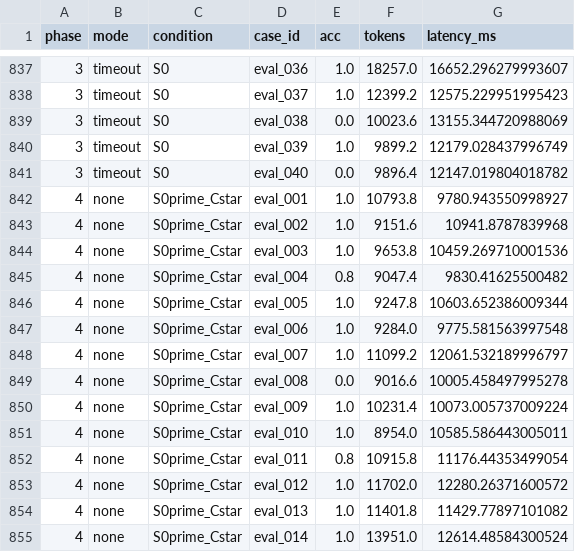
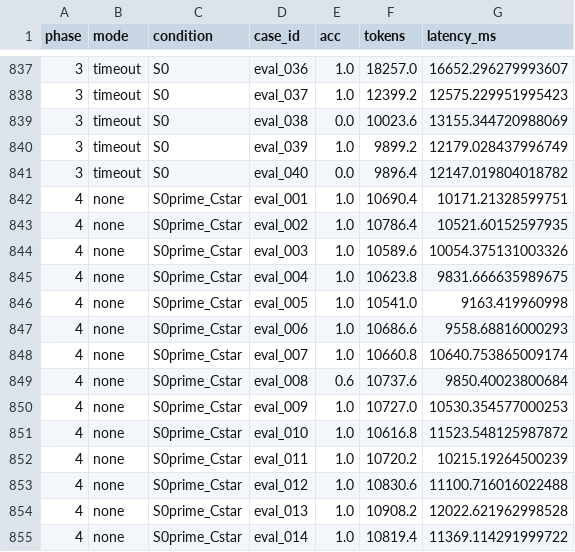
Before and after one commit to pedro-santos-eng/Right-sizing-LLM-agent-decomposition-in-VAT-determination, a CSV file: results/analysis/case_level.csv, drawn as a sheet; only a part is shown, gaps mark what is left out; the diff covers the shown part only.

```diff
--- a/results/analysis/case_level.csv
+++ b/results/analysis/case_level.csv
@@ -841,15 +841,15 @@ phase,mode,condition,case_id,acc,tokens,latency_ms
 3,timeout,S0,eval_040,0.0,9896.4,12147.019804018782
-4,none,S0prime_Cstar,eval_001,1.0,10793.8,9780.943550998927
-4,none,S0prime_Cstar,eval_002,1.0,9151.6,10941.8787839968
-4,none,S0prime_Cstar,eval_003,1.0,9653.8,10459.269710001536
-4,none,S0prime_Cstar,eval_004,0.8,9047.4,9830.41625500482
-4,none,S0prime_Cstar,eval_005,1.0,9247.8,10603.652386009344
-4,none,S0prime_Cstar,eval_006,1.0,9284.0,9775.581563997548
-4,none,S0prime_Cstar,eval_007,1.0,11099.2,12061.532189996797
-4,none,S0prime_Cstar,eval_008,0.0,9016.6,10005.458497995278
-4,none,S0prime_Cstar,eval_009,1.0,10231.4,10073.005737009224
-4,none,S0prime_Cstar,eval_010,1.0,8954.0,10585.586443005011
-4,none,S0prime_Cstar,eval_011,0.8,10915.8,11176.44353499054
-4,none,S0prime_Cstar,eval_012,1.0,11702.0,12280.26371600572
-4,none,S0prime_Cstar,eval_013,1.0,11401.8,11429.77897101082
-4,none,S0prime_Cstar,eval_014,1.0,13951.0,12614.48584300524
+4,none,S0prime_Cstar,eval_001,1.0,10690.4,10171.21328599751
+4,none,S0prime_Cstar,eval_002,1.0,10786.4,10521.60152597935
+4,none,S0prime_Cstar,eval_003,1.0,10589.6,10054.375131003326
+4,none,S0prime_Cstar,eval_004,1.0,10623.8,9831.666635989675
+4,none,S0prime_Cstar,eval_005,1.0,10541.0,9163.419960998
+4,none,S0prime_Cstar,eval_006,1.0,10686.6,9558.68816000293
+4,none,S0prime_Cstar,eval_007,1.0,10660.8,10640.753865009174
+4,none,S0prime_Cstar,eval_008,0.6,10737.6,9850.40023800684
+4,none,S0prime_Cstar,eval_009,1.0,10727.0,10530.354577000253
+4,none,S0prime_Cstar,eval_010,1.0,10616.8,11523.548125987872
+4,none,S0prime_Cstar,eval_011,1.0,10720.2,10215.19264500239
+4,none,S0prime_Cstar,eval_012,1.0,10830.6,11100.716016022488
+4,none,S0prime_Cstar,eval_013,1.0,10908.2,12022.621962998528
+4,none,S0prime_Cstar,eval_014,1.0,10819.4,11369.114291999722
```
Also changed, not shown: 169 edited cells elsewhere in this file, results/analysis/falsification.csv, results/analysis/headline_contrasts.csv, 1 other file.
